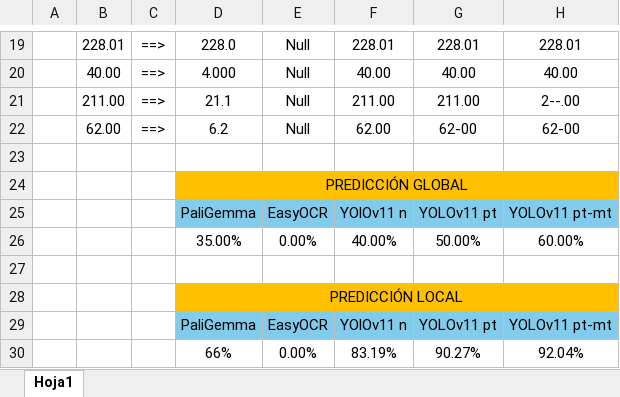
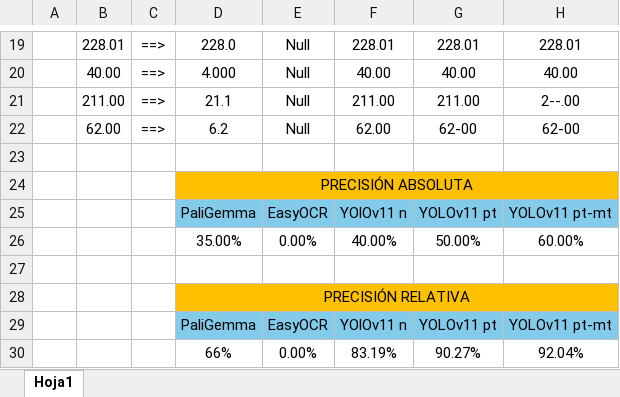
Before and after one commit to rubendmbaza/gemma-ocr-displays, an Excel workbook: Comparativas.xlsx, sheet Hoja1, drawn as a sheet; only a part is shown, gaps mark what is left out; values as stored, in another font and other column widths than the file's, no borders; charts and pictures not drawn; the diff names each change by its address in the sheet, - before the commit and + after, or states it on an @@ line.

Commit message:
Add files via upload

```diff
--- a/Comparativas.xlsx (sheet Hoja1)
+++ b/Comparativas.xlsx (sheet Hoja1)
-D24: PREDICCIÓN GLOBAL
+D24: PRECISIÓN ABSOLUTA
-D28: PREDICCIÓN LOCAL
+D28: PRECISIÓN RELATIVA
```
Also changed, not shown: charts or pictures.
